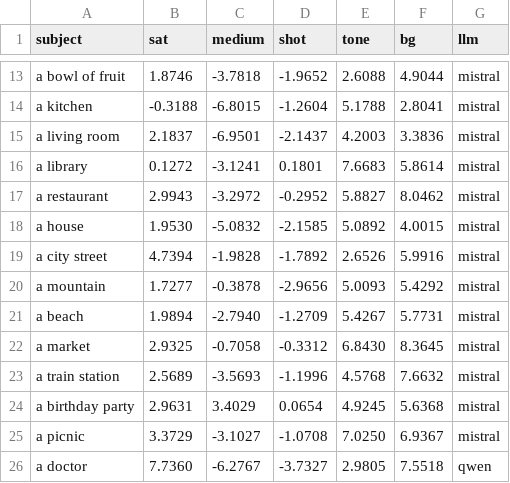
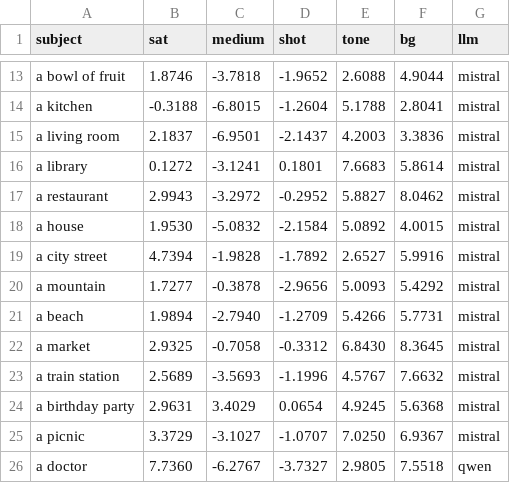
Before and after one commit to ydvislab/t2icomparison, a CSV file: results/q4/text_scores.csv, drawn as a sheet; only a part is shown, gaps mark what is left out; the diff covers the shown part only.

```diff
--- a/results/q4/text_scores.csv
+++ b/results/q4/text_scores.csv
@@ -17,10 +17,10 @@ a library,0.1272,-3.1241,0.1801,7.6683,5.8614,mistral
 a restaurant,2.9943,-3.2972,-0.2952,5.8827,8.0462,mistral
-a house,1.9530,-5.0832,-2.1585,5.0892,4.0015,mistral
-a city street,4.7394,-1.9828,-1.7892,2.6526,5.9916,mistral
+a house,1.9530,-5.0832,-2.1584,5.0892,4.0015,mistral
+a city street,4.7394,-1.9828,-1.7892,2.6527,5.9916,mistral
 a mountain,1.7277,-0.3878,-2.9656,5.0093,5.4292,mistral
-a beach,1.9894,-2.7940,-1.2709,5.4267,5.7731,mistral
+a beach,1.9894,-2.7940,-1.2709,5.4266,5.7731,mistral
 a market,2.9325,-0.7058,-0.3312,6.8430,8.3645,mistral
-a train station,2.5689,-3.5693,-1.1996,4.5768,7.6632,mistral
+a train station,2.5689,-3.5693,-1.1996,4.5767,7.6632,mistral
 a birthday party,2.9631,3.4029,0.0654,4.9245,5.6368,mistral
-a picnic,3.3729,-3.1027,-1.0708,7.0250,6.9367,mistral
+a picnic,3.3729,-3.1027,-1.0707,7.0250,6.9367,mistral
 a doctor,7.7360,-6.2767,-3.7327,2.9805,7.5518,qwen
```
Also changed, not shown: 12 edited cells elsewhere in this file, results/q4/descriptive.csv, results/q4/primary.csv, 12 other files.
